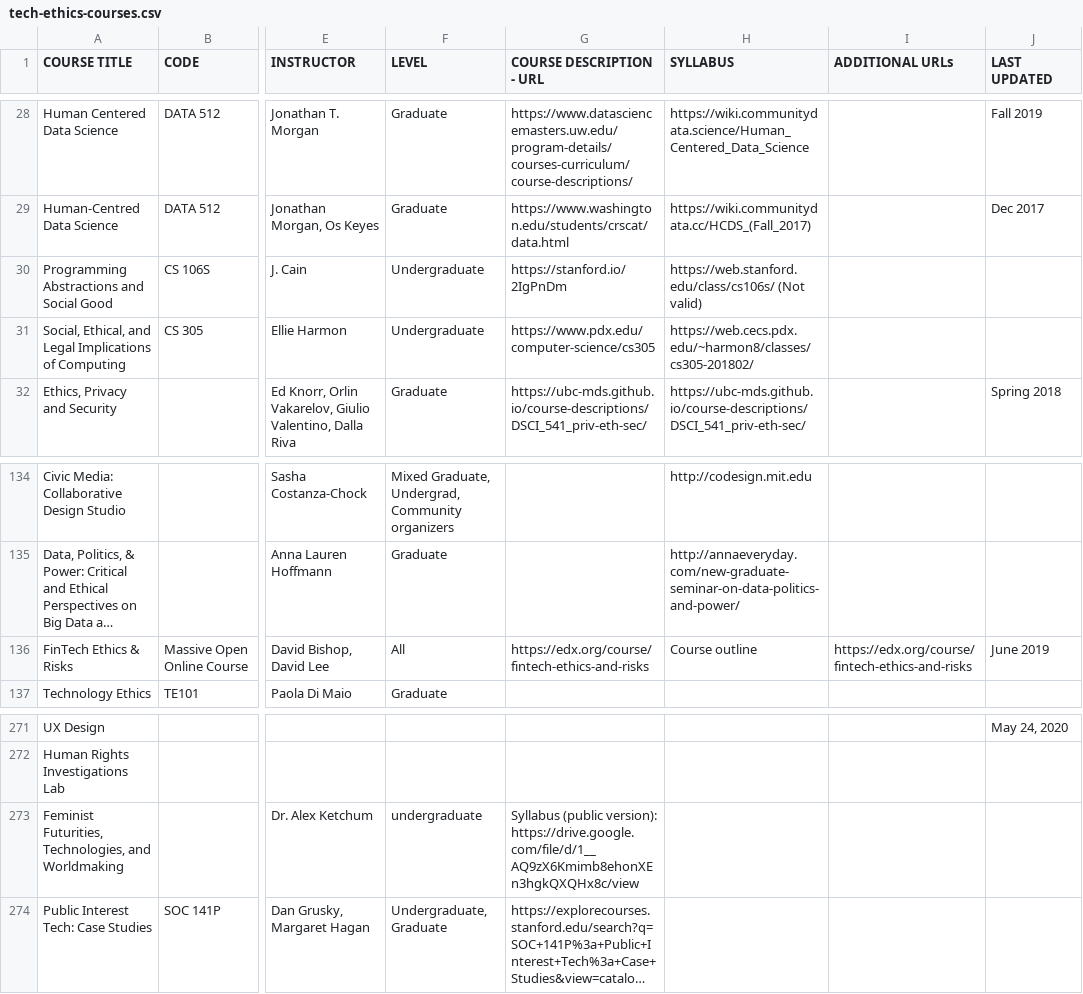
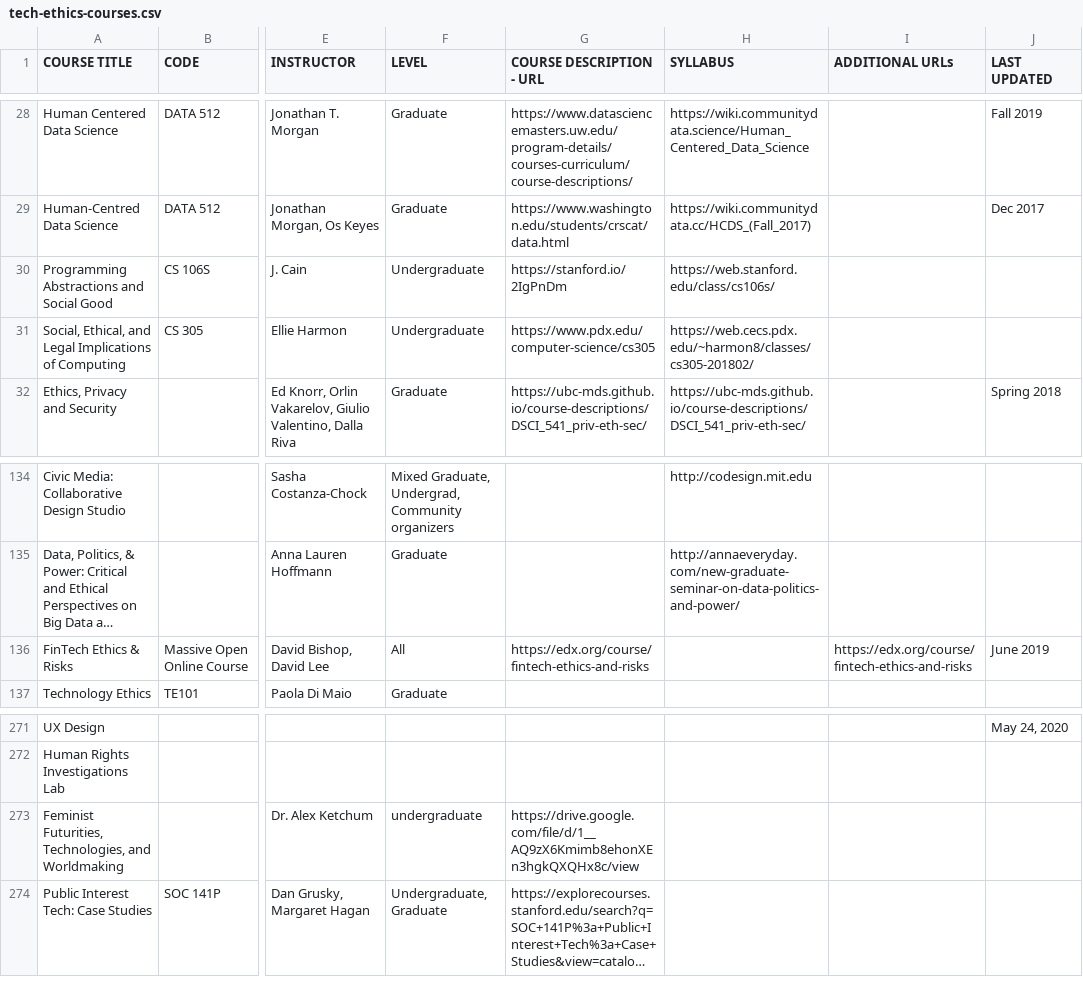
Before and after one commit to JonathanReeve/data-ethics-literature-review, a CSV file: turtleize-py/tech-ethics-courses.csv, drawn as a sheet; only a part is shown, gaps mark what is left out; long unchanged cells end in …; the diff names each change by its address in the sheet, - before the commit and + after, or states it on an @@ line.

```diff
--- a/turtleize-py/tech-ethics-courses.csv
+++ b/turtleize-py/tech-ethics-courses.csv
-H30 (SYLLABUS): https://web.stanford.edu/class/cs106s/ (Not valid)
+H30 (SYLLABUS): https://web.stanford.edu/class/cs106s/
-H136 (SYLLABUS): Course outline
+H136 (SYLLABUS): (empty)
-G273 (COURSE DESCRIPTION - URL): Syllabus (public version): https://drive.google.com/file/d/1__AQ9zX6Kmimb8ehonXEn3hgkQXQHx8c/view
+G273 (COURSE DESCRIPTION - URL): https://drive.google.com/file/d/1__AQ9zX6Kmimb8ehonXEn3hgkQXQHx8c/view
```
Also changed, not shown: 9 other files.
